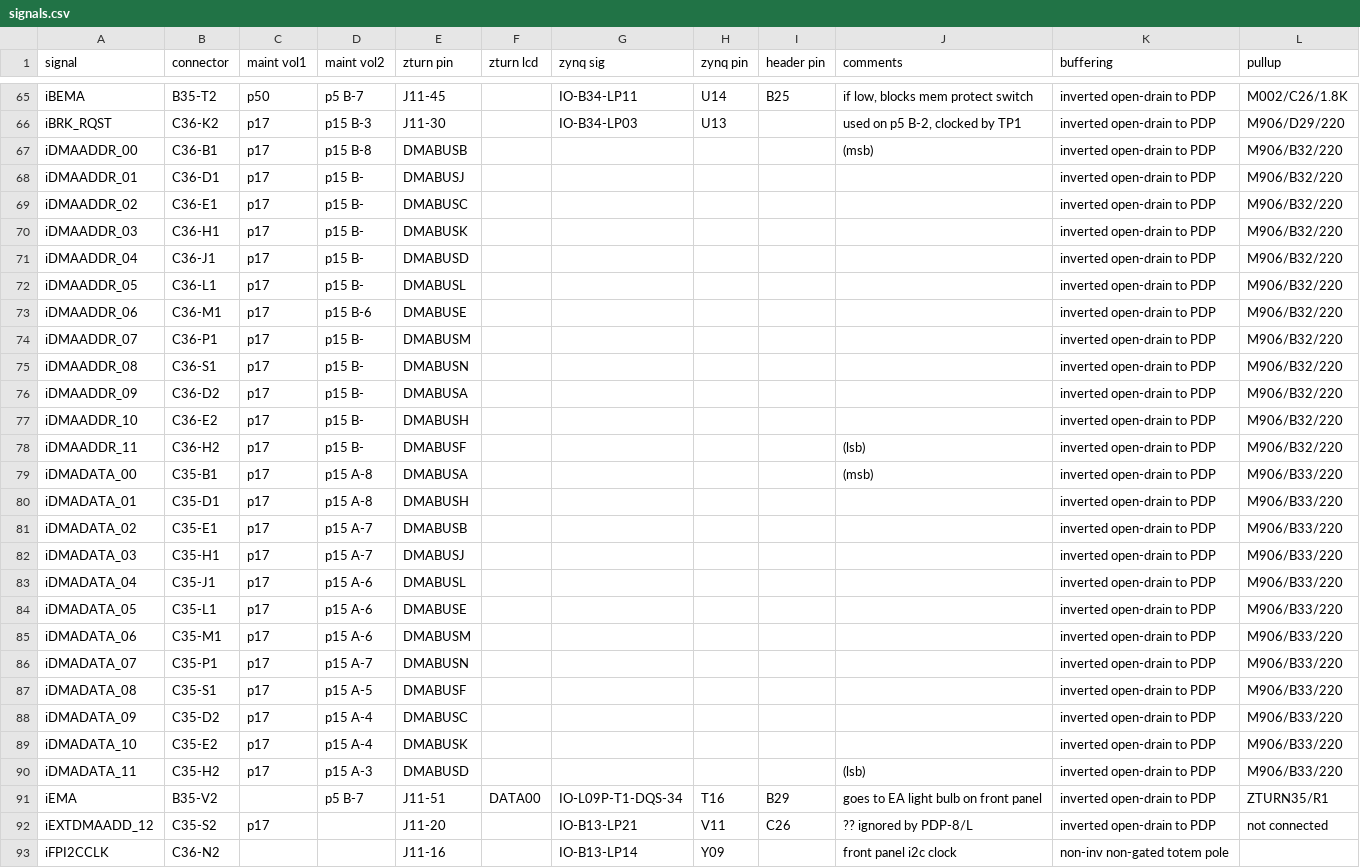
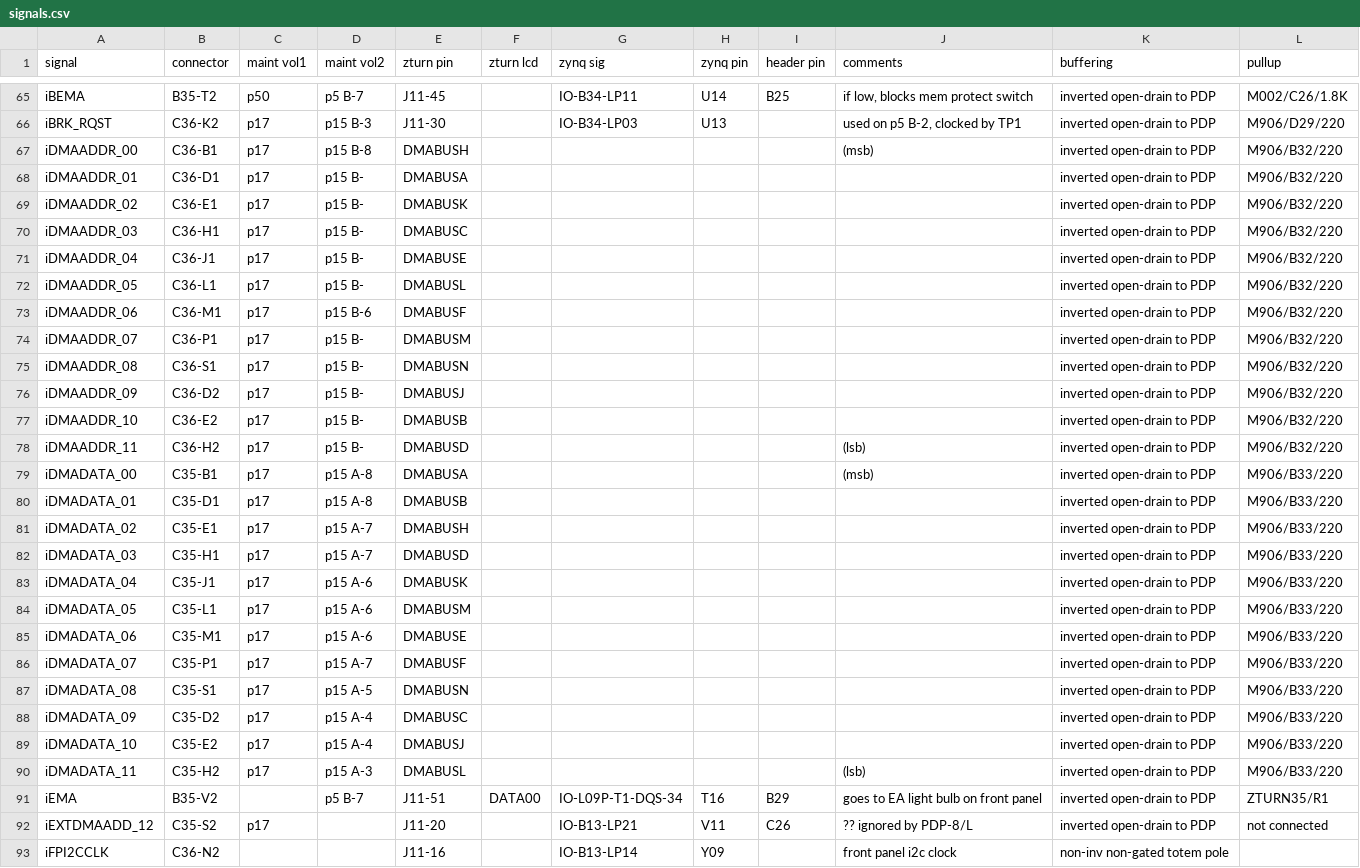
Before and after one commit to mrieker/pdp8l, a CSV file: zturn/signals.csv, drawn as a sheet; only a part is shown, gaps mark what is left out; the diff covers the shown part only.

Commit message:
fix zynq pin definitions to match new zturn34,35,36 boards

```diff
--- a/zturn/signals.csv
+++ b/zturn/signals.csv
@@ -66,26 +66,26 @@ iBEMA,B35-T2,p50,p5 B-7,J11-45,,IO-B34-LP11,U14,B25,"if low, blocks mem protect
 iBRK_RQST,C36-K2,p17,p15 B-3,J11-30,,IO-B34-LP03,U13,,"used on p5 B-2, clocked by TP1",inverted open-drain to PDP,M906/D29/220
-iDMAADDR_00,C36-B1,p17,p15 B-8,DMABUSB,,,,,(msb),inverted open-drain to PDP,M906/B32/220
-iDMAADDR_01,C36-D1,p17,p15 B-,DMABUSJ,,,,,,inverted open-drain to PDP,M906/B32/220
-iDMAADDR_02,C36-E1,p17,p15 B-,DMABUSC,,,,,,inverted open-drain to PDP,M906/B32/220
-iDMAADDR_03,C36-H1,p17,p15 B-,DMABUSK,,,,,,inverted open-drain to PDP,M906/B32/220
-iDMAADDR_04,C36-J1,p17,p15 B-,DMABUSD,,,,,,inverted open-drain to PDP,M906/B32/220
+iDMAADDR_00,C36-B1,p17,p15 B-8,DMABUSH,,,,,(msb),inverted open-drain to PDP,M906/B32/220
+iDMAADDR_01,C36-D1,p17,p15 B-,DMABUSA,,,,,,inverted open-drain to PDP,M906/B32/220
+iDMAADDR_02,C36-E1,p17,p15 B-,DMABUSK,,,,,,inverted open-drain to PDP,M906/B32/220
+iDMAADDR_03,C36-H1,p17,p15 B-,DMABUSC,,,,,,inverted open-drain to PDP,M906/B32/220
+iDMAADDR_04,C36-J1,p17,p15 B-,DMABUSE,,,,,,inverted open-drain to PDP,M906/B32/220
 iDMAADDR_05,C36-L1,p17,p15 B-,DMABUSL,,,,,,inverted open-drain to PDP,M906/B32/220
-iDMAADDR_06,C36-M1,p17,p15 B-6,DMABUSE,,,,,,inverted open-drain to PDP,M906/B32/220
+iDMAADDR_06,C36-M1,p17,p15 B-6,DMABUSF,,,,,,inverted open-drain to PDP,M906/B32/220
 iDMAADDR_07,C36-P1,p17,p15 B-,DMABUSM,,,,,,inverted open-drain to PDP,M906/B32/220
 iDMAADDR_08,C36-S1,p17,p15 B-,DMABUSN,,,,,,inverted open-drain to PDP,M906/B32/220
-iDMAADDR_09,C36-D2,p17,p15 B-,DMABUSA,,,,,,inverted open-drain to PDP,M906/B32/220
-iDMAADDR_10,C36-E2,p17,p15 B-,DMABUSH,,,,,,inverted open-drain to PDP,M906/B32/220
-iDMAADDR_11,C36-H2,p17,p15 B-,DMABUSF,,,,,(lsb),inverted open-drain to PDP,M906/B32/220
+iDMAADDR_09,C36-D2,p17,p15 B-,DMABUSJ,,,,,,inverted open-drain to PDP,M906/B32/220
+iDMAADDR_10,C36-E2,p17,p15 B-,DMABUSB,,,,,,inverted open-drain to PDP,M906/B32/220
+iDMAADDR_11,C36-H2,p17,p15 B-,DMABUSD,,,,,(lsb),inverted open-drain to PDP,M906/B32/220
 iDMADATA_00,C35-B1,p17,p15 A-8,DMABUSA,,,,,(msb),inverted open-drain to PDP,M906/B33/220
-iDMADATA_01,C35-D1,p17,p15 A-8,DMABUSH,,,,,,inverted open-drain to PDP,M906/B33/220
-iDMADATA_02,C35-E1,p17,p15 A-7,DMABUSB,,,,,,inverted open-drain to PDP,M906/B33/220
-iDMADATA_03,C35-H1,p17,p15 A-7,DMABUSJ,,,,,,inverted open-drain to PDP,M906/B33/220
-iDMADATA_04,C35-J1,p17,p15 A-6,DMABUSL,,,,,,inverted open-drain to PDP,M906/B33/220
-iDMADATA_05,C35-L1,p17,p15 A-6,DMABUSE,,,,,,inverted open-drain to PDP,M906/B33/220
-iDMADATA_06,C35-M1,p17,p15 A-6,DMABUSM,,,,,,inverted open-drain to PDP,M906/B33/220
-iDMADATA_07,C35-P1,p17,p15 A-7,DMABUSN,,,,,,inverted open-drain to PDP,M906/B33/220
-iDMADATA_08,C35-S1,p17,p15 A-5,DMABUSF,,,,,,inverted open-drain to PDP,M906/B33/220
+iDMADATA_01,C35-D1,p17,p15 A-8,DMABUSB,,,,,,inverted open-drain to PDP,M906/B33/220
+iDMADATA_02,C35-E1,p17,p15 A-7,DMABUSH,,,,,,inverted open-drain to PDP,M906/B33/220
+iDMADATA_03,C35-H1,p17,p15 A-7,DMABUSD,,,,,,inverted open-drain to PDP,M906/B33/220
+iDMADATA_04,C35-J1,p17,p15 A-6,DMABUSK,,,,,,inverted open-drain to PDP,M906/B33/220
+iDMADATA_05,C35-L1,p17,p15 A-6,DMABUSM,,,,,,inverted open-drain to PDP,M906/B33/220
+iDMADATA_06,C35-M1,p17,p15 A-6,DMABUSE,,,,,,inverted open-drain to PDP,M906/B33/220
+iDMADATA_07,C35-P1,p17,p15 A-7,DMABUSF,,,,,,inverted open-drain to PDP,M906/B33/220
+iDMADATA_08,C35-S1,p17,p15 A-5,DMABUSN,,,,,,inverted open-drain to PDP,M906/B33/220
 iDMADATA_09,C35-D2,p17,p15 A-4,DMABUSC,,,,,,inverted open-drain to PDP,M906/B33/220
-iDMADATA_10,C35-E2,p17,p15 A-4,DMABUSK,,,,,,inverted open-drain to PDP,M906/B33/220
-iDMADATA_11,C35-H2,p17,p15 A-3,DMABUSD,,,,,(lsb),inverted open-drain to PDP,M906/B33/220
+iDMADATA_10,C35-E2,p17,p15 A-4,DMABUSJ,,,,,,inverted open-drain to PDP,M906/B33/220
+iDMADATA_11,C35-H2,p17,p15 A-3,DMABUSL,,,,,(lsb),inverted open-drain to PDP,M906/B33/220
 iEMA,B35-V2,,p5 B-7,J11-51,DATA00,IO-L09P-T1-DQS-34,T16,B29,goes to EA light bulb on front panel,inverted open-drain to PDP,ZTURN35/R1
```
Also changed, not shown: 21 edited cells elsewhere in this file, 2 other files.
